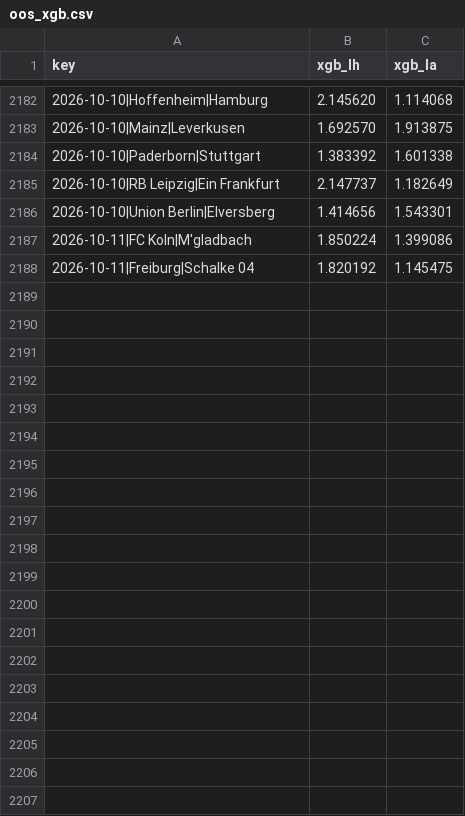
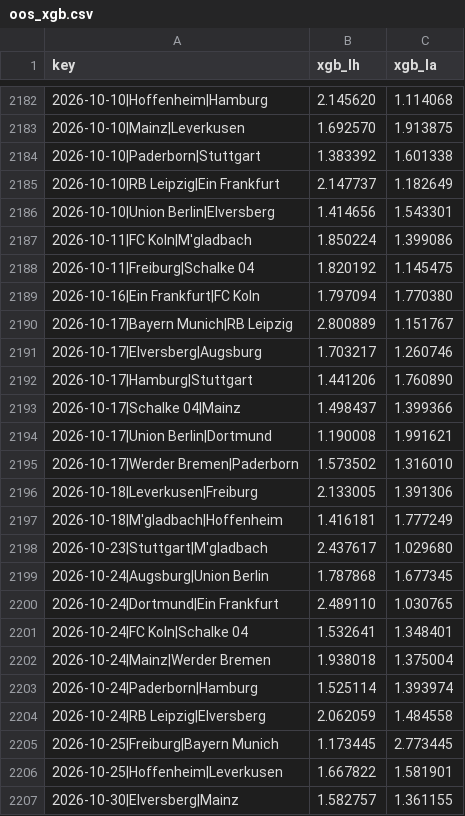
Before and after one commit to JHvL88/matchday, a CSV file: latest/oos_xgb.csv, drawn as a sheet; only a part is shown, gaps mark what is left out; the diff covers the shown part only.

```diff
--- a/latest/oos_xgb.csv
+++ b/latest/oos_xgb.csv
@@ -2188 +2188,20 @@ key,xgb_lh,xgb_la
 2026-10-11|Freiburg|Schalke 04,1.820192,1.145475
+2026-10-16|Ein Frankfurt|FC Koln,1.797094,1.770380
+2026-10-17|Bayern Munich|RB Leipzig,2.800889,1.151767
+2026-10-17|Elversberg|Augsburg,1.703217,1.260746
+2026-10-17|Hamburg|Stuttgart,1.441206,1.760890
+2026-10-17|Schalke 04|Mainz,1.498437,1.399366
+2026-10-17|Union Berlin|Dortmund,1.190008,1.991621
+2026-10-17|Werder Bremen|Paderborn,1.573502,1.316010
+2026-10-18|Leverkusen|Freiburg,2.133005,1.391306
+2026-10-18|M'gladbach|Hoffenheim,1.416181,1.777249
+2026-10-23|Stuttgart|M'gladbach,2.437617,1.029680
+2026-10-24|Augsburg|Union Berlin,1.787868,1.677345
+2026-10-24|Dortmund|Ein Frankfurt,2.489110,1.030765
+2026-10-24|FC Koln|Schalke 04,1.532641,1.348401
+2026-10-24|Mainz|Werder Bremen,1.938018,1.375004
+2026-10-24|Paderborn|Hamburg,1.525114,1.393974
+2026-10-24|RB Leipzig|Elversberg,2.062059,1.484558
+2026-10-25|Freiburg|Bayern Munich,1.173445,2.773445
+2026-10-25|Hoffenheim|Leverkusen,1.667822,1.581901
+2026-10-30|Elversberg|Mainz,1.582757,1.361155
```
Also changed, not shown: 17 added rows elsewhere in this file, latest/oos_bay_2020.csv, latest/oos_bay_2023.csv, 13 other files.
